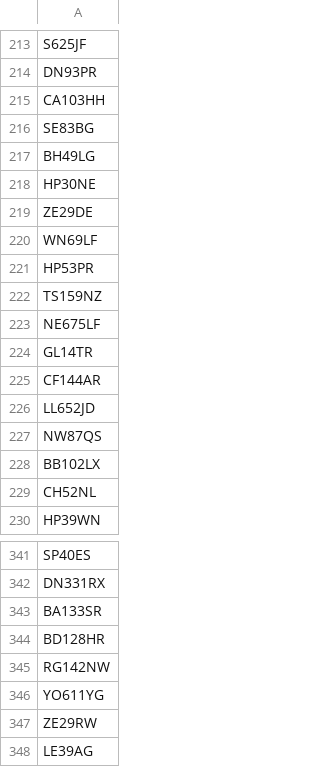
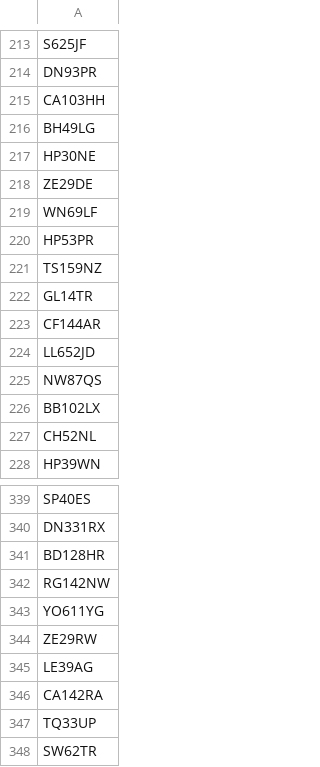
Before and after one commit to hmcts/xui-performance, a CSV file: src/gatling/resources/postcodes.csv, drawn as a sheet; only a part is shown, gaps mark what is left out; the shorter side is filled out with more unchanged rows.

Commit message:
Removing bad postcodes

```diff
--- a/src/gatling/resources/postcodes.csv
+++ b/src/gatling/resources/postcodes.csv
@@ -215,3 +215,2 @@ DN93PR
 CA103HH
-SE83BG
 BH49LG
@@ -222,3 +221,2 @@ HP53PR
 TS159NZ
-NE675LF
 GL14TR
@@ -342,3 +340,2 @@ SP40ES
 DN331RX
-BA133SR
 BD128HR
```
